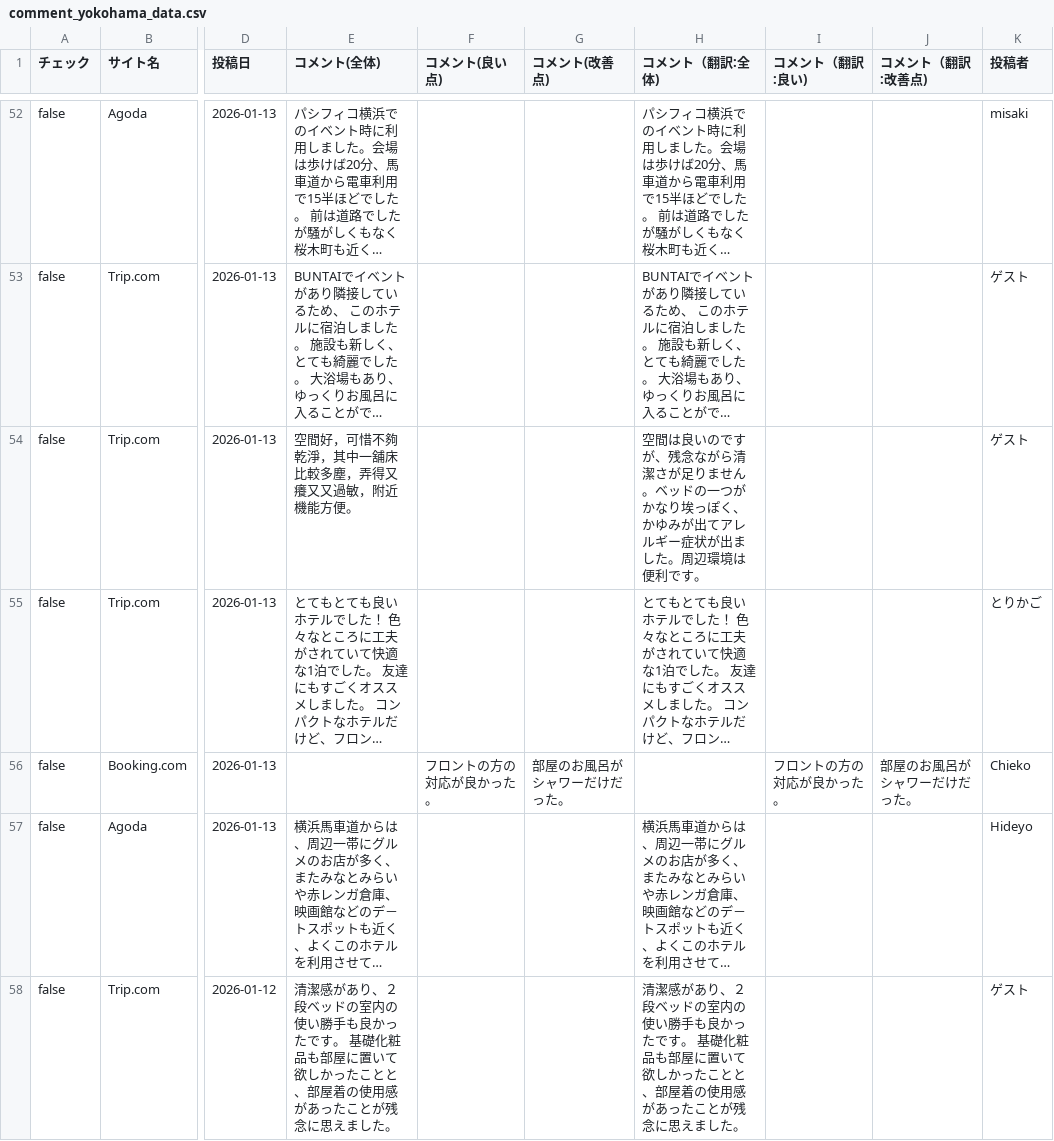
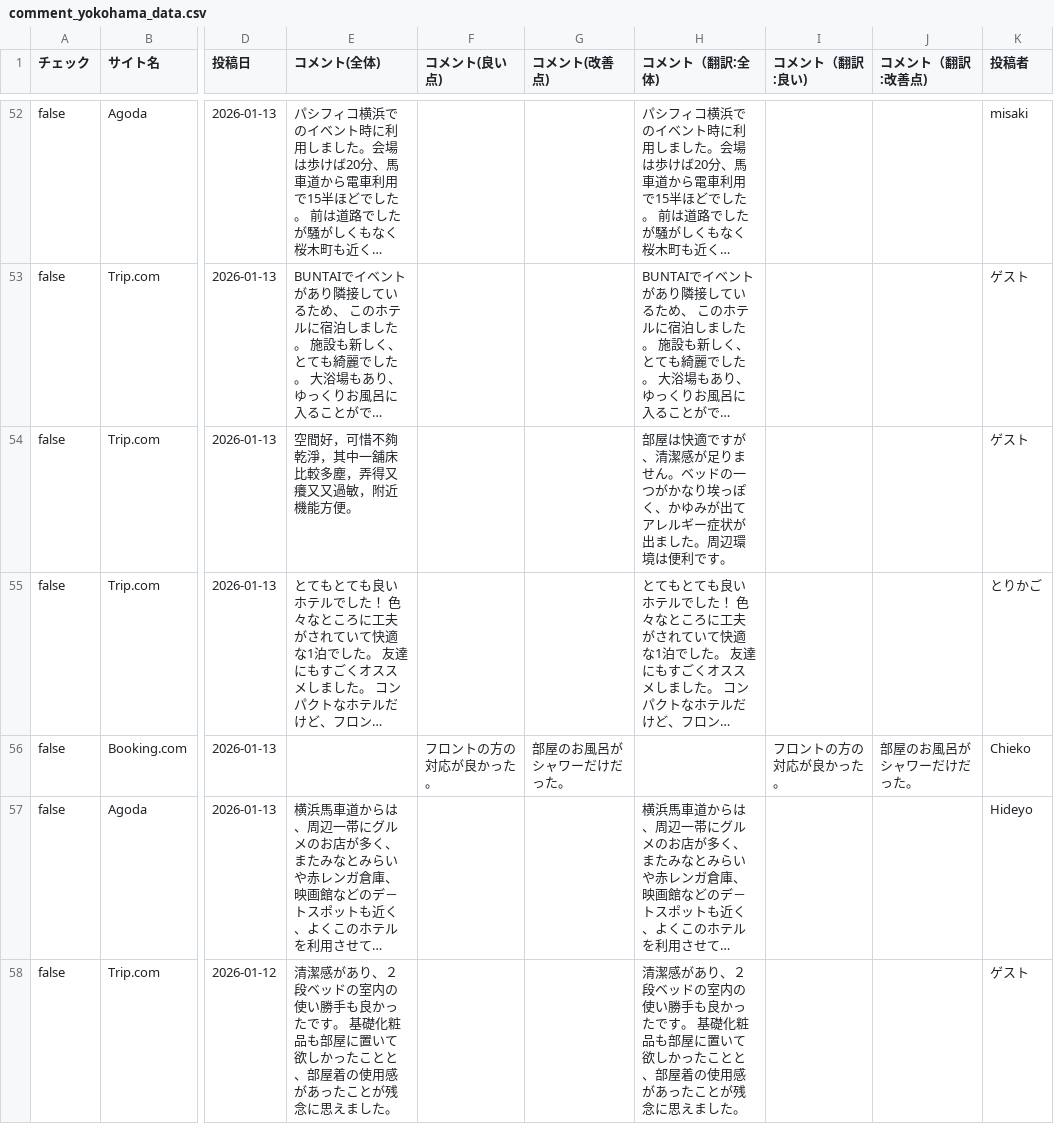
Before and after one commit to TAKAHASHIMITSUGU329/primechange-portal, a CSV file: データ/ホテル口コミデータ/comment_yokohama_data.csv, drawn as a sheet; only a part is shown, gaps mark what is left out; long unchanged cells end in …; the diff covers the shown part only; the diff names each change by its address in the sheet, - before the commit and + after, or states it on an @@ line.

```diff
--- a/データ/ホテル口コミデータ/comment_yokohama_data.csv
+++ b/データ/ホテル口コミデータ/comment_yokohama_data.csv
-H54 (コメント（翻訳:全体)): 空間は良いのですが、残念ながら清潔さが足りま…
+H54 (コメント（翻訳:全体)): 部屋は快適ですが、清潔感が足りま…
```
Also changed, not shown: 3 edited cells elsewhere in this file, データ/ホテル口コミデータ/comfort_era_higashikanda_data.csv, データ/ホテル口コミデータ/comfort_narita_data.csv, 43 other files.
